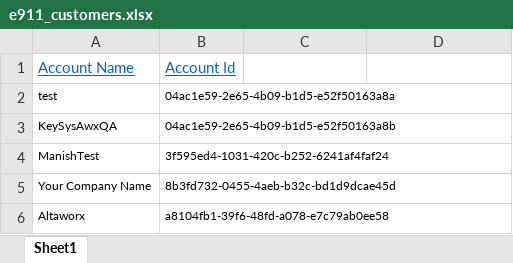
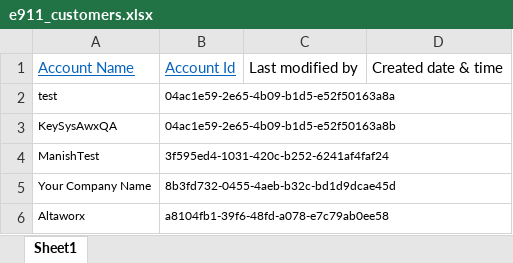
Before and after one commit to Jareentaj-Syed/AMOP_UI, an Excel workbook: public/e911_customers.xlsx, sheet Sheet1, drawn as a sheet; values as stored, in another font and other column widths than the file's, no borders; the diff names each change by its address in the sheet, - before the commit and + after, or states it on an @@ line.

```diff
--- a/public/e911_customers.xlsx (sheet Sheet1)
+++ b/public/e911_customers.xlsx (sheet Sheet1)
-C1: (empty)
+C1: Last modified by
-D1: (empty)
+D1: Created date & time
```
Also changed, not shown: public/bandwidth_customers.xlsx, public/netsapiens_customers.xlsx, 8 other files.
